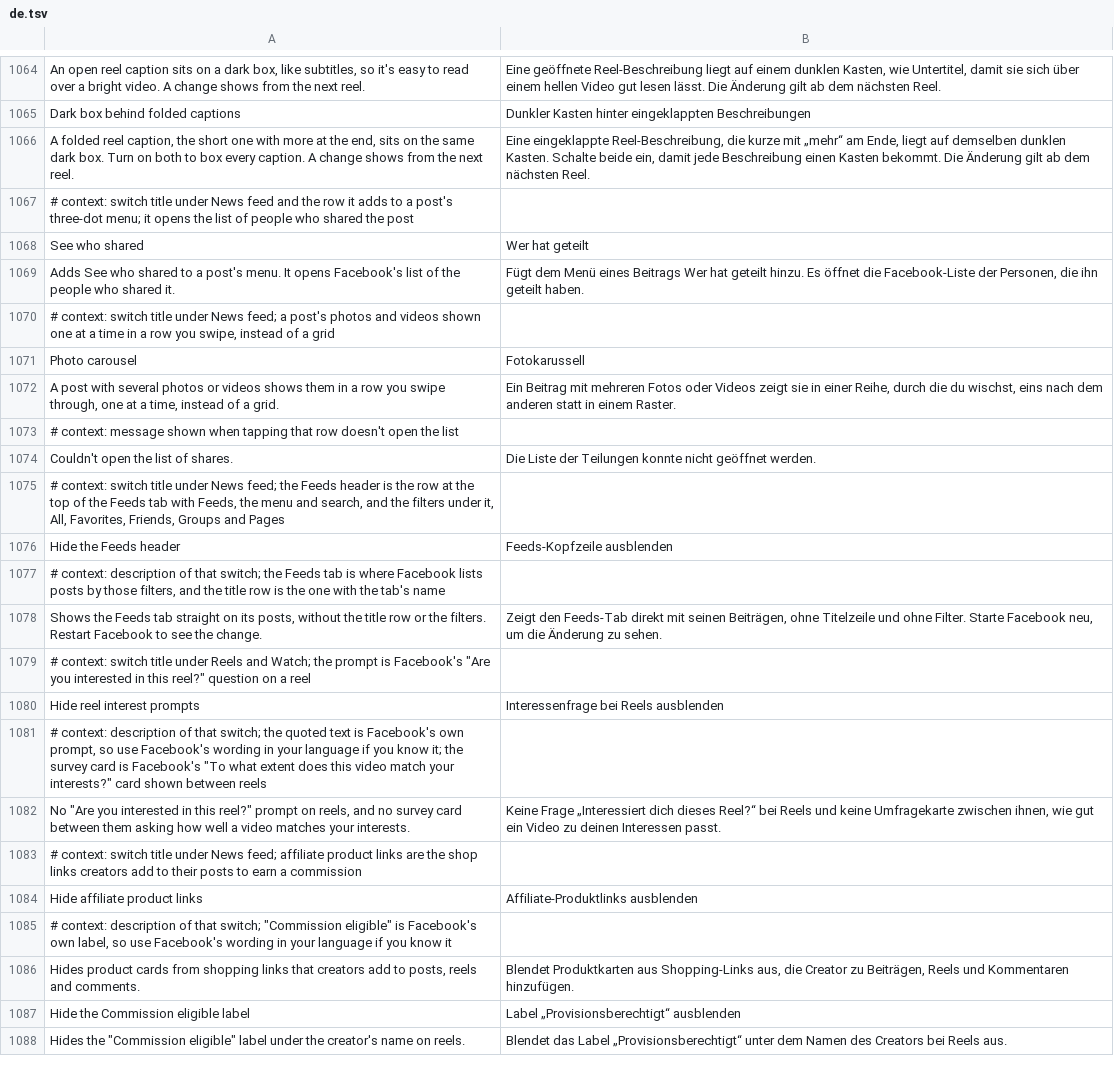
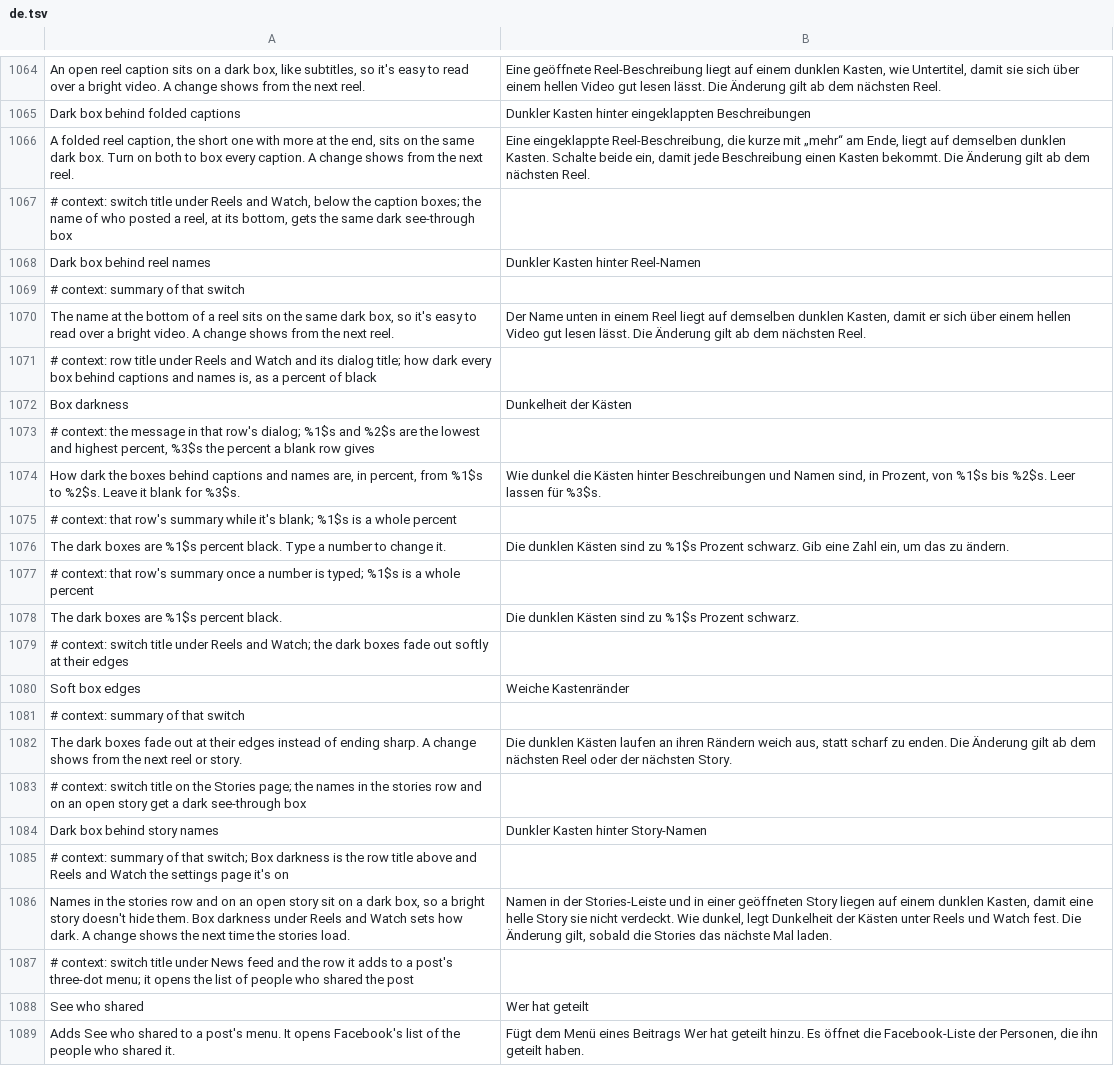
Before and after one commit to SysAdminDoc/HushFacebook, a TSV file: extensions/shared/library/src/main/l10n/de.tsv, drawn as a sheet; only a part is shown, gaps mark what is left out; the shorter side is filled out with more unchanged rows.

```diff
--- a/extensions/shared/library/src/main/l10n/de.tsv
+++ b/extensions/shared/library/src/main/l10n/de.tsv
@@ -1066,2 +1066,22 @@ Dark box behind folded captions	Dunkler Kasten hinter eingeklappten Beschreibung
 A folded reel caption, the short one with more at the end, sits on the same dark box. Turn on both to box every caption. A change shows from the next reel.	Eine eingeklappte Reel-Beschreibung, die kurze mit „mehr“ am Ende, liegt auf demselben dunklen Kasten. Schalte beide ein, damit jede Beschreibung einen Kasten bekommt. Die Änderung gilt ab dem nächsten Reel.
+# context: switch title under Reels and Watch, below the caption boxes; the name of who posted a reel, at its bottom, gets the same dark see-through box
+Dark box behind reel names	Dunkler Kasten hinter Reel-Namen
+# context: summary of that switch
+The name at the bottom of a reel sits on the same dark box, so it's easy to read over a bright video. A change shows from the next reel.	Der Name unten in einem Reel liegt auf demselben dunklen Kasten, damit er sich über einem hellen Video gut lesen lässt. Die Änderung gilt ab dem nächsten Reel.
+# context: row title under Reels and Watch and its dialog title; how dark every box behind captions and names is, as a percent of black
+Box darkness	Dunkelheit der Kästen
+# context: the message in that row's dialog; %1$s and %2$s are the lowest and highest percent, %3$s the percent a blank row gives
+How dark the boxes behind captions and names are, in percent, from %1$s to %2$s. Leave it blank for %3$s.	Wie dunkel die Kästen hinter Beschreibungen und Namen sind, in Prozent, von %1$s bis %2$s. Leer lassen für %3$s.
+# context: that row's summary while it's blank; %1$s is a whole percent
+The dark boxes are %1$s percent black. Type a number to change it.	Die dunklen Kästen sind zu %1$s Prozent schwarz. Gib eine Zahl ein, um das zu ändern.
+# context: that row's summary once a number is typed; %1$s is a whole percent
+The dark boxes are %1$s percent black.	Die dunklen Kästen sind zu %1$s Prozent schwarz.
+# context: switch title under Reels and Watch; the dark boxes fade out softly at their edges
+Soft box edges	Weiche Kastenränder
+# context: summary of that switch
+The dark boxes fade out at their edges instead of ending sharp. A change shows from the next reel or story.	Die dunklen Kästen laufen an ihren Rändern weich aus, statt scharf zu enden. Die Änderung gilt ab dem nächsten Reel oder der nächsten Story.
+# context: switch title on the Stories page; the names in the stories row and on an open story get a dark see-through box
+Dark box behind story names	Dunkler Kasten hinter Story-Namen
+# context: summary of that switch; Box darkness is the row title above and Reels and Watch the settings page it's on
+Names in the stories row and on an open story sit on a dark box, so a bright story doesn't hide them. Box darkness under Reels and Watch sets how dark. A change shows the next time the stories load.	Namen in der Stories-Leiste und in einer geöffneten Story liegen auf einem dunklen Kasten, damit eine helle Story sie nicht verdeckt. Wie dunkel, legt Dunkelheit der Kästen unter Reels und Watch fest. Die Änderung gilt, sobald die Stories das nächste Mal laden.
 # context: switch title under News feed and the row it adds to a post's three-dot menu; it opens the list of people who shared the post
```
Also changed, not shown: extensions/shared/library/src/main/l10n/es.tsv, extensions/shared/library/src/main/l10n/ru.tsv, 34 other files.
